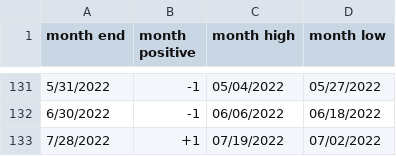
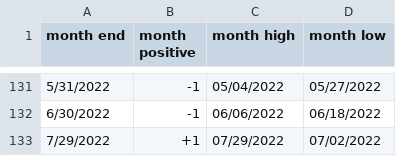
Before and after one commit to rhodey/dogecoin-lunar-investigation, a CSV file: assets/months-btc.csv, drawn as a sheet; only a part is shown, gaps mark what is left out.

Commit message:
update dataset.

```diff
--- a/assets/months-btc.csv
+++ b/assets/months-btc.csv
@@ -132,2 +132,2 @@ month end, month positive, month high, month low
 6/30/2022, -1, 06/06/2022, 06/18/2022
-7/28/2022, +1, 07/19/2022, 07/02/2022
+7/29/2022, +1, 07/29/2022, 07/02/2022
```
Also changed, not shown: assets/months-doge.csv, assets/months-eth.csv.
